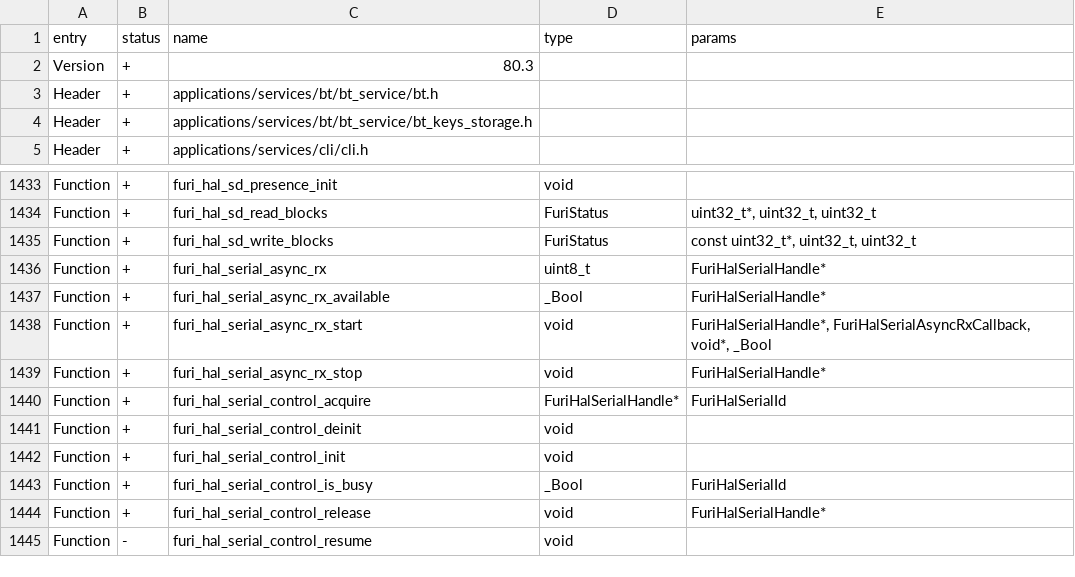
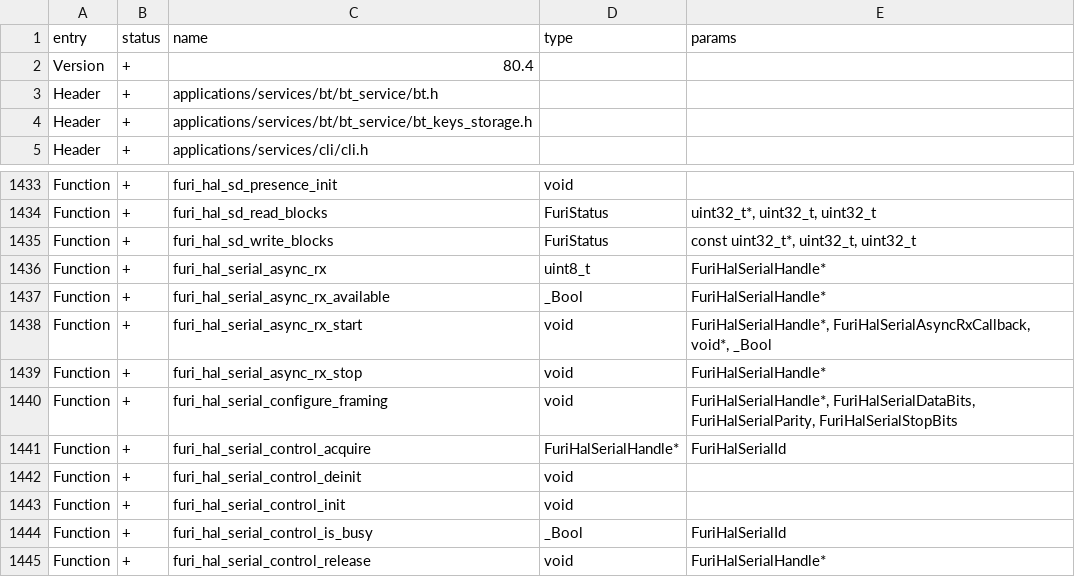
Before and after one commit to flipperdevices/flipperzero-firmware, a CSV file: targets/f18/api_symbols.csv, drawn as a sheet; only a part is shown, gaps mark what is left out; the shorter side is filled out with more unchanged rows.

Commit message:
[FL-3734] UART framing mode selection (#4121)
* HAL: feat: uart framing
* JS: feat: uart framing
* fix formatting
* fix pvs warning
* HAL: flash impact reduction attempt 1
* HAL: flash impact reduction attempt 2
* fix compile error
* HAL: finalize flash impact reduction
* HAL: remove user-facing magic numbers

Co-authored-by: Aleksandr Kutuzov <alleteam@gmail.com>

```diff
--- a/targets/f18/api_symbols.csv
+++ b/targets/f18/api_symbols.csv
@@ -1,3 +1,3 @@
 entry,status,name,type,params
-Version,+,80.3,,
+Version,+,80.4,,
 Header,+,applications/services/bt/bt_service/bt.h,,
@@ -1439,2 +1439,3 @@ Function,+,furi_hal_serial_async_rx_start,void,"FuriHalSerialHandle*, FuriHalSer
 Function,+,furi_hal_serial_async_rx_stop,void,FuriHalSerialHandle*
+Function,+,furi_hal_serial_configure_framing,void,"FuriHalSerialHandle*, FuriHalSerialDataBits, FuriHalSerialParity, FuriHalSerialStopBits"
 Function,+,furi_hal_serial_control_acquire,FuriHalSerialHandle*,FuriHalSerialId
```
Also changed, not shown: targets/f7/api_symbols.csv, 13 other files.
